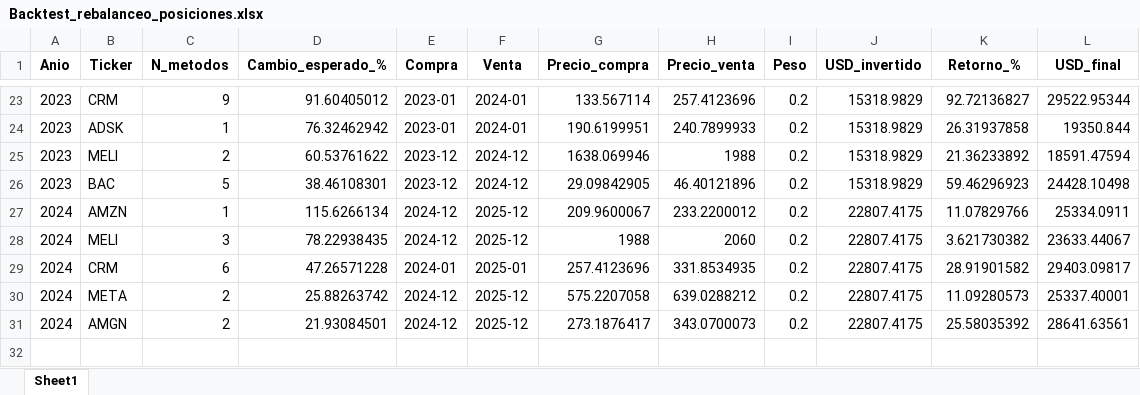
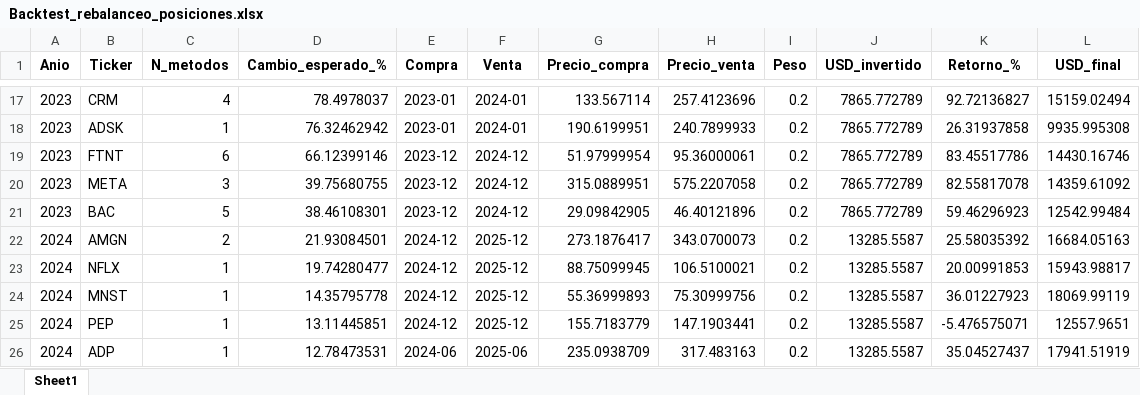
Before and after one commit to Marco23rubio/Stocks, an Excel workbook: Backtest_rebalanceo_posiciones.xlsx, sheet Sheet1, drawn as a sheet; only a part is shown, gaps mark what is left out; values as stored, in another font and other column widths than the file's, no borders; removed rows and columns are numbered as before the commit, all else as after; the diff covers the shown part only; the diff names each change by its address in the sheet, - before the commit and + after, or states it on an @@ line.

```diff
--- a/Backtest_rebalanceo_posiciones.xlsx (sheet Sheet1)
+++ b/Backtest_rebalanceo_posiciones.xlsx (sheet Sheet1)
-C17 (N_metodos): 9
+C17 (N_metodos): 4
-D17 (Cambio_esperado_%): 91.60405012
+D17 (Cambio_esperado_%): 78.4978037
-J17:J18 (USD_invertido): 15318.9829
+J17:J18 (USD_invertido): 7865.772789
-L17 (USD_final): 29522.95344
+L17 (USD_final): 15159.02494
-L18 (USD_final): 19350.844
+L18 (USD_final): 9935.995308
+row 19: 2023 | FTNT | 6 | 66.12399146 | 2023-12 | 2024-12 | 51.97999954 | 95.36000061 | 0.2 | 7865.772789 | 83.45517786 | 14430.16746
-B20 (Ticker): MELI
+B20 (Ticker): META
-C20 (N_metodos): 2
+C20 (N_metodos): 3
-D20 (Cambio_esperado_%): 60.53761622
+D20 (Cambio_esperado_%): 39.75680755
-G20 (Precio_compra): 1638.069946
+G20 (Precio_compra): 315.0889951
-H20 (Precio_venta): 1988
+H20 (Precio_venta): 575.2207058
-J20:J21 (USD_invertido): 15318.9829
+J20:J21 (USD_invertido): 7865.772789
-K20 (Retorno_%): 21.36233892
+K20 (Retorno_%): 82.55817078
-L20 (USD_final): 18591.47594
+L20 (USD_final): 14359.61092
-L21 (USD_final): 24428.10498
+L21 (USD_final): 12542.99484
-row 27: 2024 | AMZN | 1 | 115.6266134 | 2024-12 | 2025-12 | 209.9600067 | 233.2200012 | 0.2 | 22807.4175 | 11.07829766 | 25334.0911
-row 28: 2024 | MELI | 3 | 78.22938435 | 2024-12 | 2025-12 | 1988 | 2060 | 0.2 | 22807.4175 | 3.621730382 | 23633.44067
-row 29: 2024 | CRM | 6 | 47.26571228 | 2024-01 | 2025-01 | 257.4123696 | 331.8534935 | 0.2 | 22807.4175 | 28.91901582 | 29403.09817
-row 30: 2024 | META | 2 | 25.88263742 | 2024-12 | 2025-12 | 575.2207058 | 639.0288212 | 0.2 | 22807.4175 | 11.09280573 | 25337.40001
-J22 (USD_invertido): 22807.4175
+J22 (USD_invertido): 13285.5587
-L22 (USD_final): 28641.63561
+L22 (USD_final): 16684.05163
+row 23: 2024 | NFLX | 1 | 19.74280477 | 2024-12 | 2025-12 | 88.75099945 | 106.5100021 | 0.2 | 13285.5587 | 20.00991853 | 15943.98817
+row 24: 2024 | MNST | 1 | 14.35795778 | 2024-12 | 2025-12 | 55.36999893 | 75.30999756 | 0.2 | 13285.5587 | 36.01227923 | 18069.99119
+row 25: 2024 | PEP | 1 | 13.11445851 | 2024-12 | 2025-12 | 155.7183779 | 147.1903441 | 0.2 | 13285.5587 | -5.476575071 | 12557.9651
+row 26: 2024 | ADP | 1 | 12.78473531 | 2024-06 | 2025-06 | 235.0938709 | 317.483163 | 0.2 | 13285.5587 | 35.04527437 | 17941.51919
```
Also changed, not shown: 6 added rows, 12 removed rows and 47 edited cells elsewhere in this sheet, Backtest_por_anio.xlsx, Backtest_rebalanceo_anual.xlsx, 3 other files.
